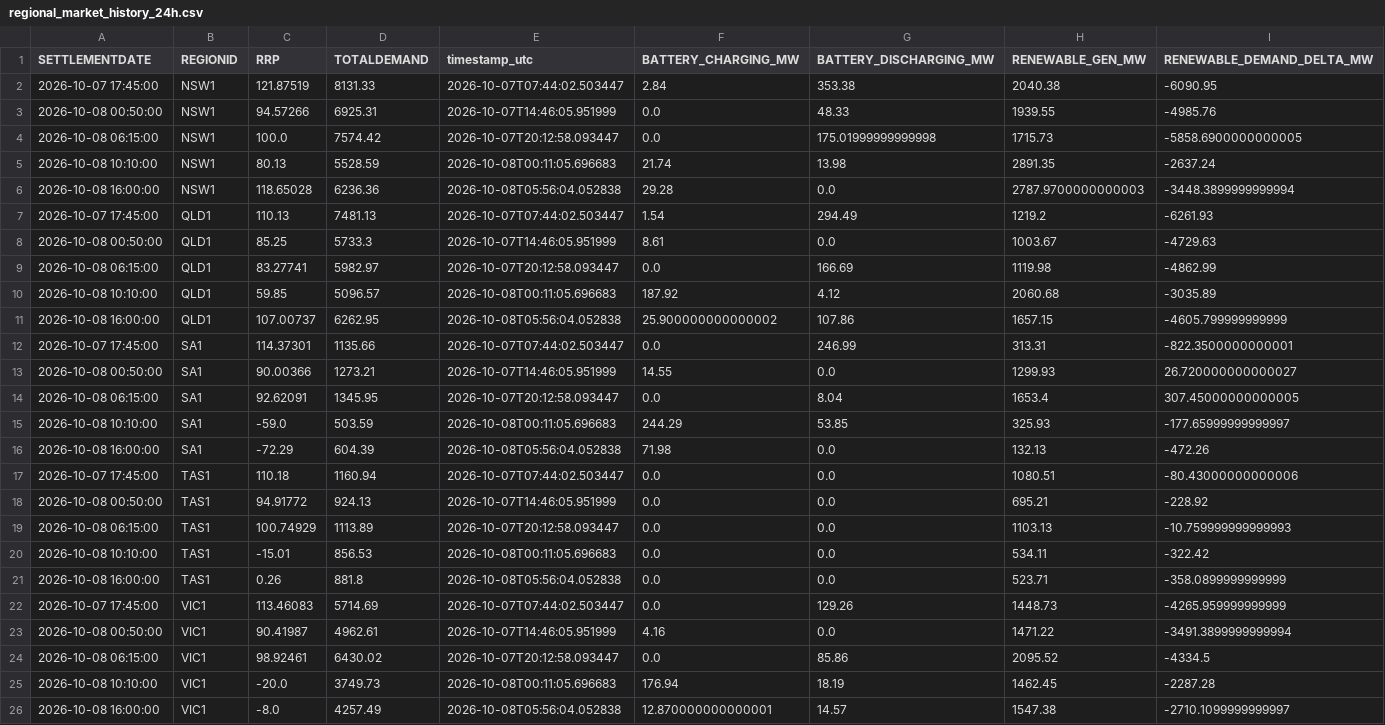
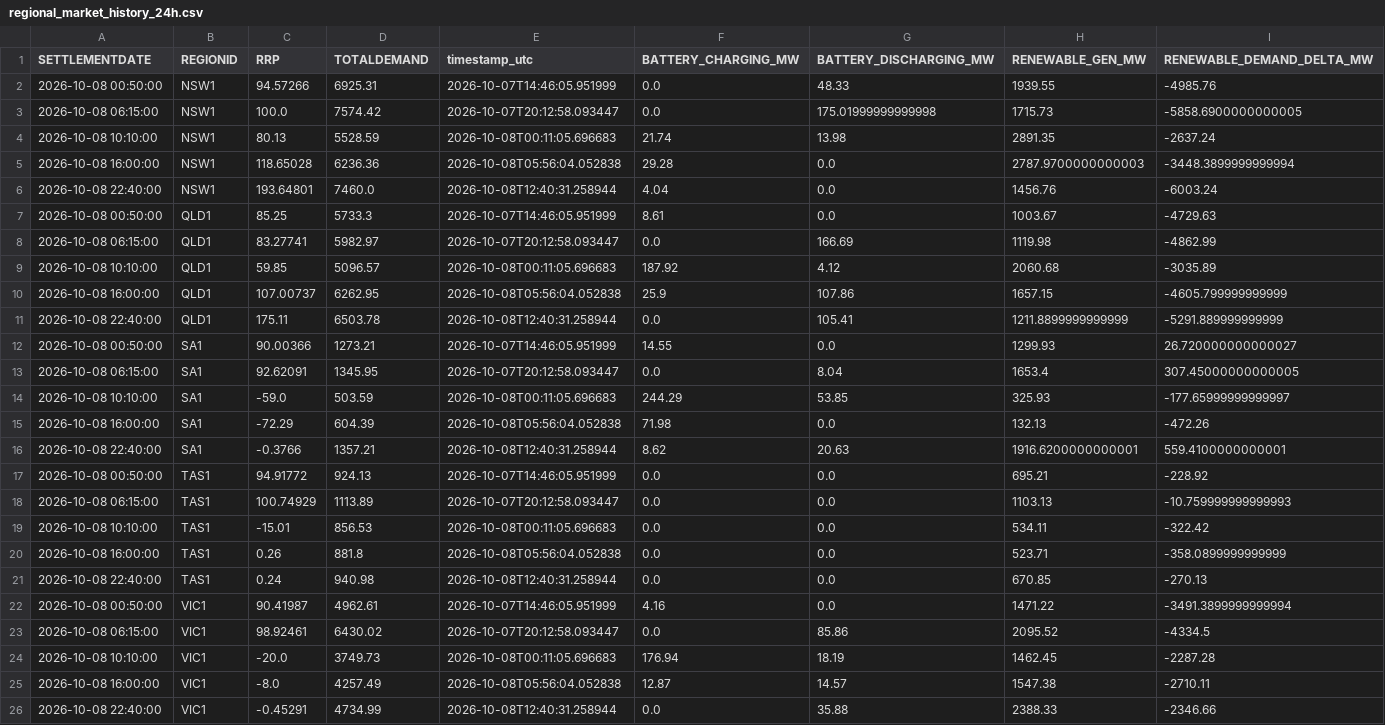
Before and after one commit to rshaw13/au_bess_map, a CSV file: data/regional_market_history_24h.csv, drawn as a sheet.

```diff
--- a/data/regional_market_history_24h.csv
+++ b/data/regional_market_history_24h.csv
@@ -1,3 +1,2 @@
 SETTLEMENTDATE,REGIONID,RRP,TOTALDEMAND,timestamp_utc,BATTERY_CHARGING_MW,BATTERY_DISCHARGING_MW,RENEWABLE_GEN_MW,RENEWABLE_DEMAND_DELTA_MW
-2026-10-07 17:45:00,NSW1,121.87519,8131.33,2026-10-07T07:44:02.503447,2.84,353.38,2040.38,-6090.95
 2026-10-08 00:50:00,NSW1,94.57266,6925.31,2026-10-07T14:46:05.951999,0.0,48.33,1939.55,-4985.76
@@ -6,3 +5,3 @@ SETTLEMENTDATE,REGIONID,RRP,TOTALDEMAND,timestamp_utc,BATTERY_CHARGING_MW,BATTER
 2026-10-08 16:00:00,NSW1,118.65028,6236.36,2026-10-08T05:56:04.052838,29.28,0.0,2787.9700000000003,-3448.3899999999994
-2026-10-07 17:45:00,QLD1,110.13,7481.13,2026-10-07T07:44:02.503447,1.54,294.49,1219.2,-6261.93
+2026-10-08 22:40:00,NSW1,193.64801,7460.0,2026-10-08T12:40:31.258944,4.04,0.0,1456.76,-6003.24
 2026-10-08 00:50:00,QLD1,85.25,5733.3,2026-10-07T14:46:05.951999,8.61,0.0,1003.67,-4729.63
@@ -10,4 +9,4 @@ SETTLEMENTDATE,REGIONID,RRP,TOTALDEMAND,timestamp_utc,BATTERY_CHARGING_MW,BATTER
 2026-10-08 10:10:00,QLD1,59.85,5096.57,2026-10-08T00:11:05.696683,187.92,4.12,2060.68,-3035.89
-2026-10-08 16:00:00,QLD1,107.00737,6262.95,2026-10-08T05:56:04.052838,25.900000000000002,107.86,1657.15,-4605.799999999999
-2026-10-07 17:45:00,SA1,114.37301,1135.66,2026-10-07T07:44:02.503447,0.0,246.99,313.31,-822.3500000000001
+2026-10-08 16:00:00,QLD1,107.00737,6262.95,2026-10-08T05:56:04.052838,25.9,107.86,1657.15,-4605.799999999999
+2026-10-08 22:40:00,QLD1,175.11,6503.78,2026-10-08T12:40:31.258944,0.0,105.41,1211.8899999999999,-5291.889999999999
 2026-10-08 00:50:00,SA1,90.00366,1273.21,2026-10-07T14:46:05.951999,14.55,0.0,1299.93,26.720000000000027
@@ -16,3 +15,3 @@ SETTLEMENTDATE,REGIONID,RRP,TOTALDEMAND,timestamp_utc,BATTERY_CHARGING_MW,BATTER
 2026-10-08 16:00:00,SA1,-72.29,604.39,2026-10-08T05:56:04.052838,71.98,0.0,132.13,-472.26
-2026-10-07 17:45:00,TAS1,110.18,1160.94,2026-10-07T07:44:02.503447,0.0,0.0,1080.51,-80.43000000000006
+2026-10-08 22:40:00,SA1,-0.3766,1357.21,2026-10-08T12:40:31.258944,8.62,20.63,1916.6200000000001,559.4100000000001
 2026-10-08 00:50:00,TAS1,94.91772,924.13,2026-10-07T14:46:05.951999,0.0,0.0,695.21,-228.92
@@ -21,3 +20,3 @@ SETTLEMENTDATE,REGIONID,RRP,TOTALDEMAND,timestamp_utc,BATTERY_CHARGING_MW,BATTER
 2026-10-08 16:00:00,TAS1,0.26,881.8,2026-10-08T05:56:04.052838,0.0,0.0,523.71,-358.0899999999999
-2026-10-07 17:45:00,VIC1,113.46083,5714.69,2026-10-07T07:44:02.503447,0.0,129.26,1448.73,-4265.959999999999
+2026-10-08 22:40:00,TAS1,0.24,940.98,2026-10-08T12:40:31.258944,0.0,0.0,670.85,-270.13
 2026-10-08 00:50:00,VIC1,90.41987,4962.61,2026-10-07T14:46:05.951999,4.16,0.0,1471.22,-3491.3899999999994
@@ -25,2 +24,3 @@ SETTLEMENTDATE,REGIONID,RRP,TOTALDEMAND,timestamp_utc,BATTERY_CHARGING_MW,BATTER
 2026-10-08 10:10:00,VIC1,-20.0,3749.73,2026-10-08T00:11:05.696683,176.94,18.19,1462.45,-2287.28
-2026-10-08 16:00:00,VIC1,-8.0,4257.49,2026-10-08T05:56:04.052838,12.870000000000001,14.57,1547.38,-2710.1099999999997
+2026-10-08 16:00:00,VIC1,-8.0,4257.49,2026-10-08T05:56:04.052838,12.87,14.57,1547.38,-2710.11
+2026-10-08 22:40:00,VIC1,-0.45291,4734.99,2026-10-08T12:40:31.258944,0.0,35.88,2388.33,-2346.66
```
Also changed, not shown: data/bess_history_24h.csv, data/latest_bess_data.csv, 1 other file.
